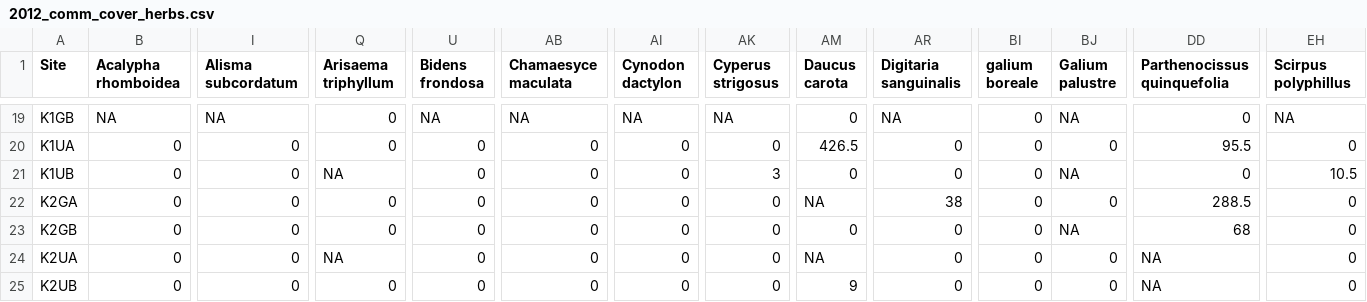
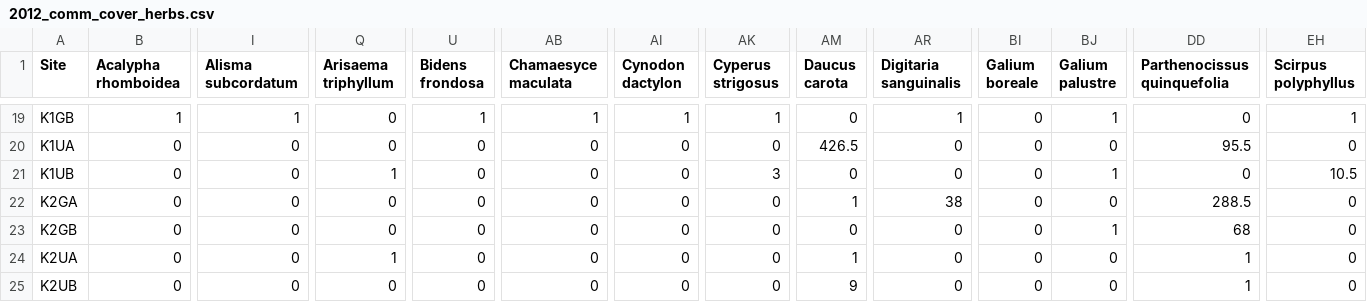
Before and after one commit to erollinson/Dissertation, a CSV file: 2012_comm_cover_herbs.csv, drawn as a sheet; only a part is shown, gaps mark what is left out; the diff covers the shown part only; the diff names each change by its address in the sheet, - before the commit and + after, or states it on an @@ line.

```diff
--- a/2012_comm_cover_herbs.csv
+++ b/2012_comm_cover_herbs.csv
-BI1: galium boreale
+BI1: Galium boreale
-EH1: Scirpus polyphillus
+EH1: Scirpus polyphyllus
-B19 (Acalypha rhomboidea): NA
+B19 (Acalypha rhomboidea): 1
-I19 (Alisma subcordatum): NA
+I19 (Alisma subcordatum): 1
-U19 (Bidens frondosa): NA
+U19 (Bidens frondosa): 1
-AB19 (Chamaesyce maculata): NA
+AB19 (Chamaesyce maculata): 1
-AI19 (Cynodon dactylon): NA
+AI19 (Cynodon dactylon): 1
-AK19 (Cyperus strigosus): NA
+AK19 (Cyperus strigosus): 1
-AR19 (Digitaria sanguinalis): NA
+AR19 (Digitaria sanguinalis): 1
-BJ19 (Galium palustre): NA
+BJ19 (Galium palustre): 1
-EH19 (Scirpus polyphyllus): NA
+EH19 (Scirpus polyphyllus): 1
-Q21 (Arisaema triphyllum): NA
+Q21 (Arisaema triphyllum): 1
-BJ21 (Galium palustre): NA
+BJ21 (Galium palustre): 1
-AM22 (Daucus carota): NA
+AM22 (Daucus carota): 1
-BJ23 (Galium palustre): NA
+BJ23 (Galium palustre): 1
-Q24 (Arisaema triphyllum): NA
+Q24 (Arisaema triphyllum): 1
-AM24 (Daucus carota): NA
+AM24 (Daucus carota): 1
-DD24:DD25 (Parthenocissus quinquefolia): NA
+DD24:DD25 (Parthenocissus quinquefolia): 1
```
Also changed, not shown: 87 edited cells elsewhere in this file, 8 other files.
